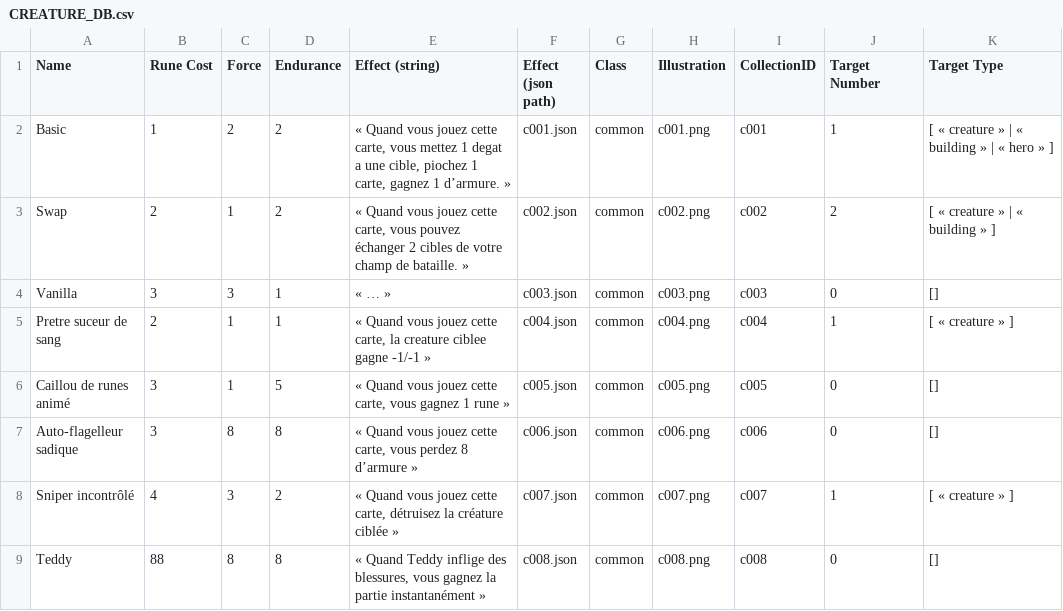
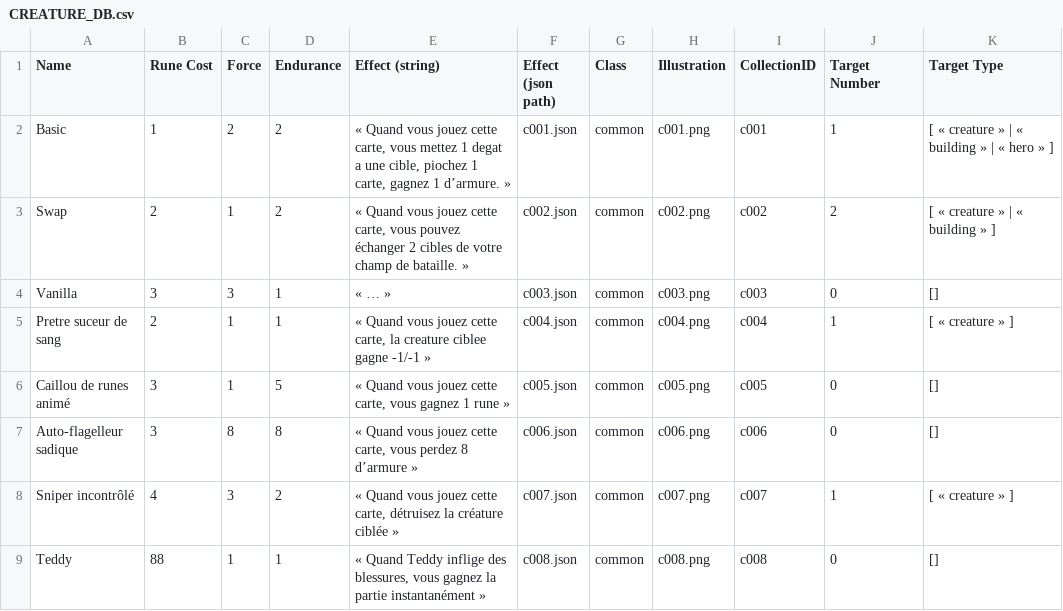
Before and after one commit to FT-OTTA/Transcendence42, a CSV file: nodejs/databases/creatures/CREATURE_DB.csv, drawn as a sheet.

Commit message:
ajout gestion de runes

```diff
--- a/nodejs/databases/creatures/CREATURE_DB.csv
+++ b/nodejs/databases/creatures/CREATURE_DB.csv
@@ -8,2 +8,2 @@ Auto-flagelleur sadique;3;8;8;« Quand vous jouez cette carte, vous perdez 8 d
 Sniper incontrôlé;4;3;2;« Quand vous jouez cette carte, détruisez la créature ciblée »;c007.json;common;c007.png;c007;1;[ « creature » ]
-Teddy;88;8;8;« Quand Teddy inflige des blessures, vous gagnez la partie instantanément »;c008.json;common;c008.png;c008;0;[]
+Teddy;88;1;1;« Quand Teddy inflige des blessures, vous gagnez la partie instantanément »;c008.json;common;c008.png;c008;0;[]
```
Also changed, not shown: 3 other files.
